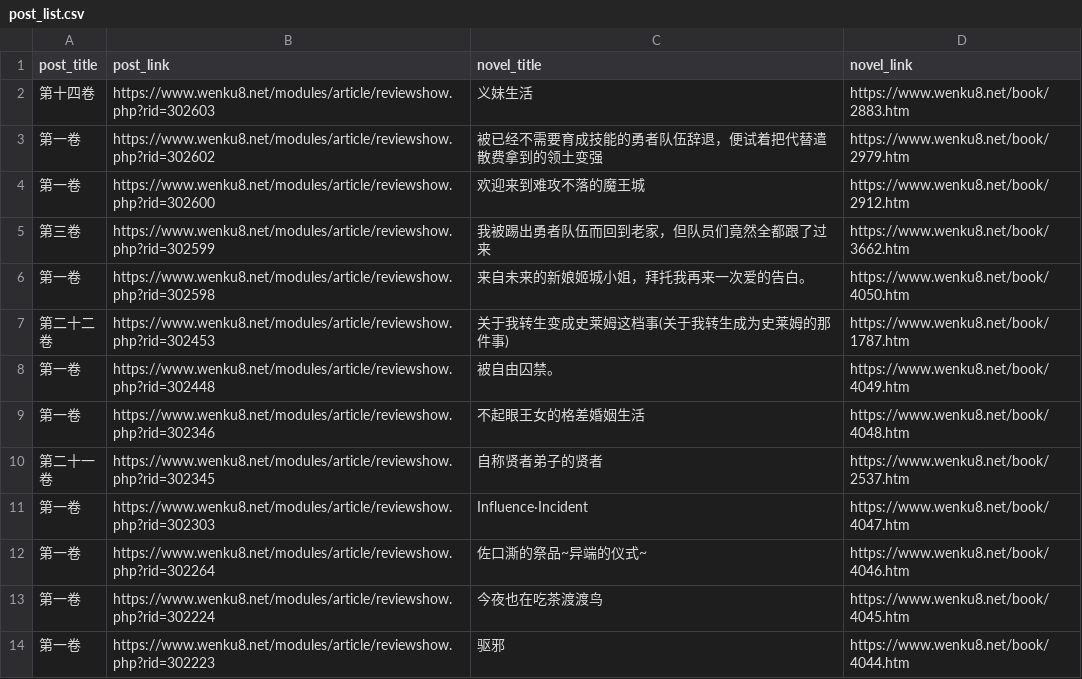
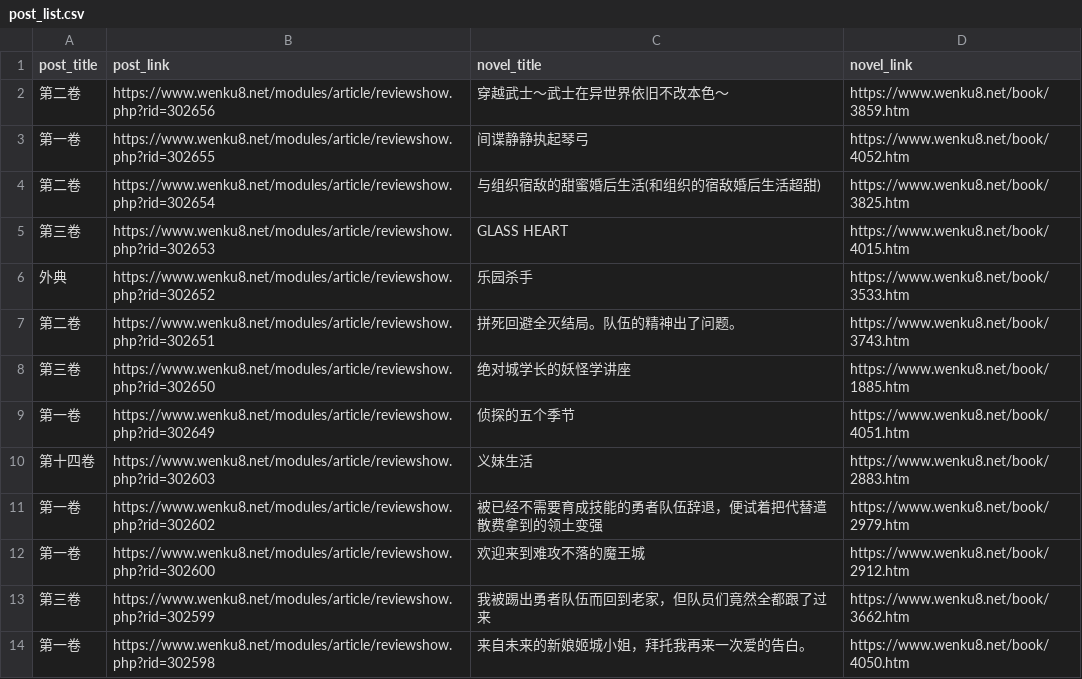
Before and after one commit to mojimoon/wenku8, a CSV file: out/post_list.csv, drawn as a sheet; only a part is shown; the shorter side is filled out with more unchanged rows.

```diff
--- a/out/post_list.csv
+++ b/out/post_list.csv
@@ -1,2 +1,10 @@
 post_title,post_link,novel_title,novel_link
+"第二卷",https://www.wenku8.net/modules/article/reviewshow.php?rid=302656,"穿越武士～武士在异世界依旧不改本色～",https://www.wenku8.net/book/3859.htm
+"第一卷",https://www.wenku8.net/modules/article/reviewshow.php?rid=302655,"间谍静静执起琴弓",https://www.wenku8.net/book/4052.htm
+"第二卷",https://www.wenku8.net/modules/article/reviewshow.php?rid=302654,"与组织宿敌的甜蜜婚后生活(和组织的宿敌婚后生活超甜)",https://www.wenku8.net/book/3825.htm
+"第三卷",https://www.wenku8.net/modules/article/reviewshow.php?rid=302653,"GLASS HEART",https://www.wenku8.net/book/4015.htm
+"外典",https://www.wenku8.net/modules/article/reviewshow.php?rid=302652,"乐园杀手",https://www.wenku8.net/book/3533.htm
+"第二卷",https://www.wenku8.net/modules/article/reviewshow.php?rid=302651,"拼死回避全灭结局。队伍的精神出了问题。",https://www.wenku8.net/book/3743.htm
+"第三卷",https://www.wenku8.net/modules/article/reviewshow.php?rid=302650,"绝对城学长的妖怪学讲座",https://www.wenku8.net/book/1885.htm
+"第一卷",https://www.wenku8.net/modules/article/reviewshow.php?rid=302649,"侦探的五个季节",https://www.wenku8.net/book/4051.htm
 "第十四卷",https://www.wenku8.net/modules/article/reviewshow.php?rid=302603,"义妹生活",https://www.wenku8.net/book/2883.htm
```
Also changed, not shown: out/merged.csv, 3 other files.
